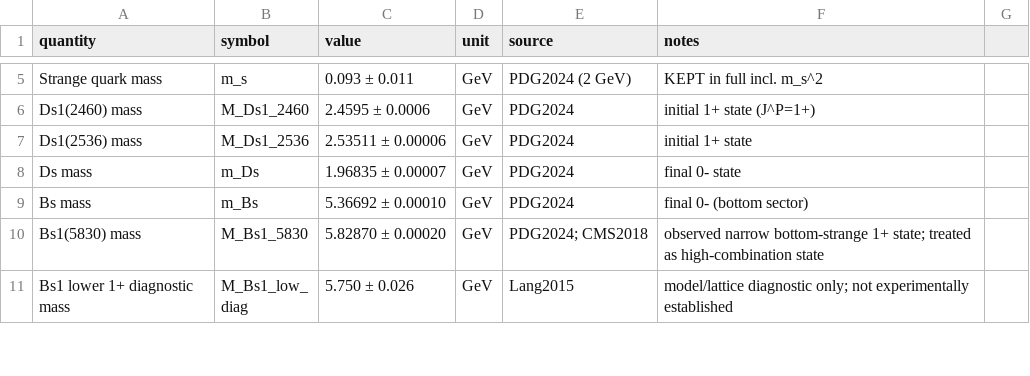
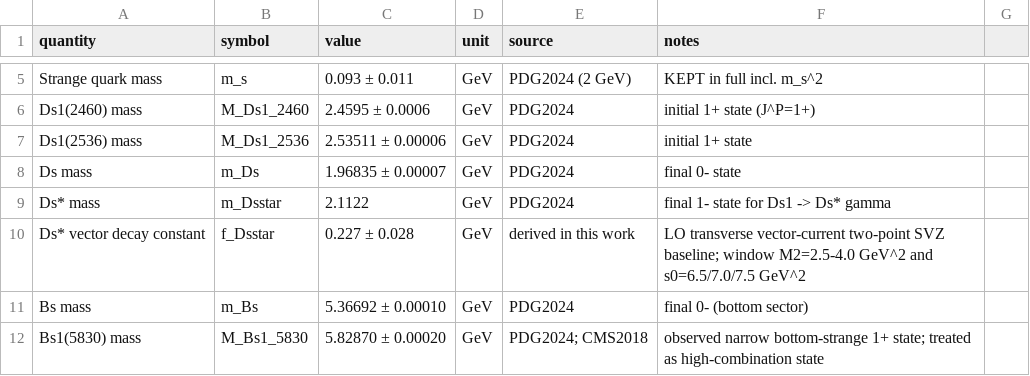
Before and after one commit to sbilmis/Dsgamma, a CSV file: inputs_table.csv, drawn as a sheet; only a part is shown, gaps mark what is left out; the shorter side is filled out with more unchanged rows; the diff names each change by its address in the sheet, - before the commit and + after, or states it on an @@ line.

Commit message:
Calculate Dsstar vector decay constant baseline

```diff
--- a/inputs_table.csv
+++ b/inputs_table.csv
+row 9: Ds* mass | m_Dsstar | 2.1122 | GeV | PDG2024 | final 1- state for Ds1 -> Ds* gamma
+row 10: Ds* vector decay constant | f_Dsstar | 0.227 ± 0.028 | GeV | derived in this work | LO transverse vector-current two-point SVZ baseline; window M2=2.5-4.0 GeV^2 and s0=6.5/7.0/7.5 GeV^2
```
Also changed, not shown: Dsstar_gamma/outputs/stage1_axial_colangelo_gstar.csv, 7 other files.
